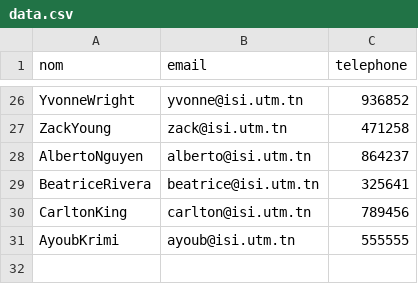
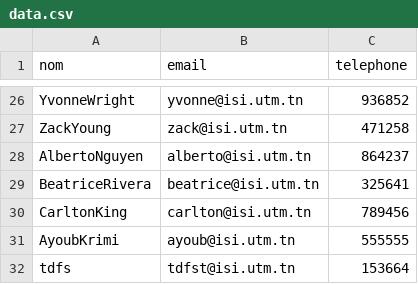
Before and after one commit to AyKrimino/mini-projet-python-GUI, a CSV file: data.csv, drawn as a sheet; only a part is shown, gaps mark what is left out.

```diff
--- a/data.csv
+++ b/data.csv
@@ -31 +31,2 @@ CarltonKing,carlton@isi.utm.tn,789456
 AyoubKrimi,ayoub@isi.utm.tn,555555
+tdfs,tdfst@isi.utm.tn,153664
```
Also changed, not shown: 1 other file.
